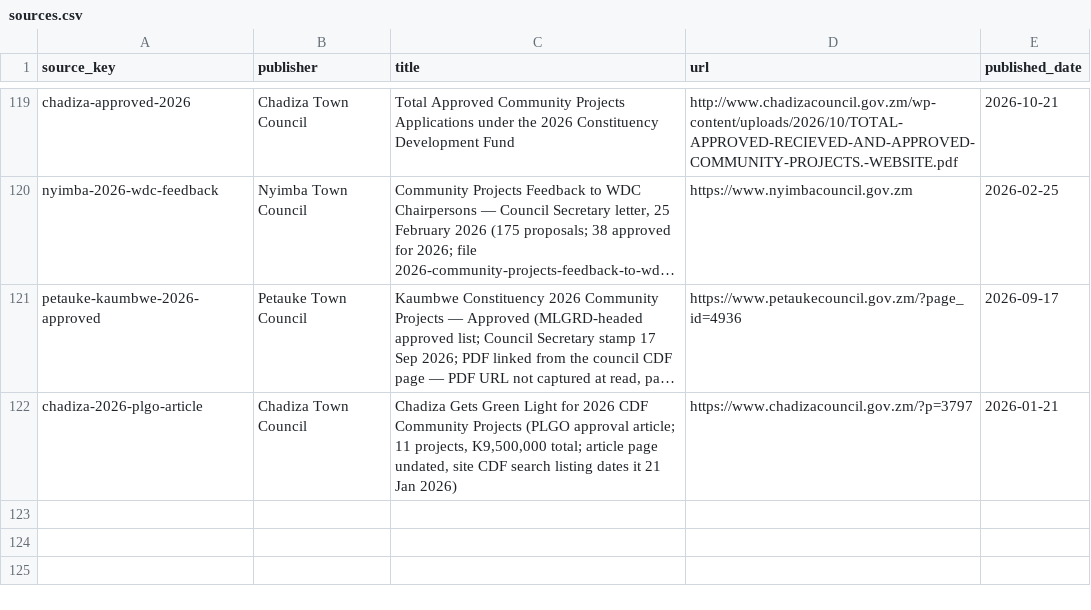
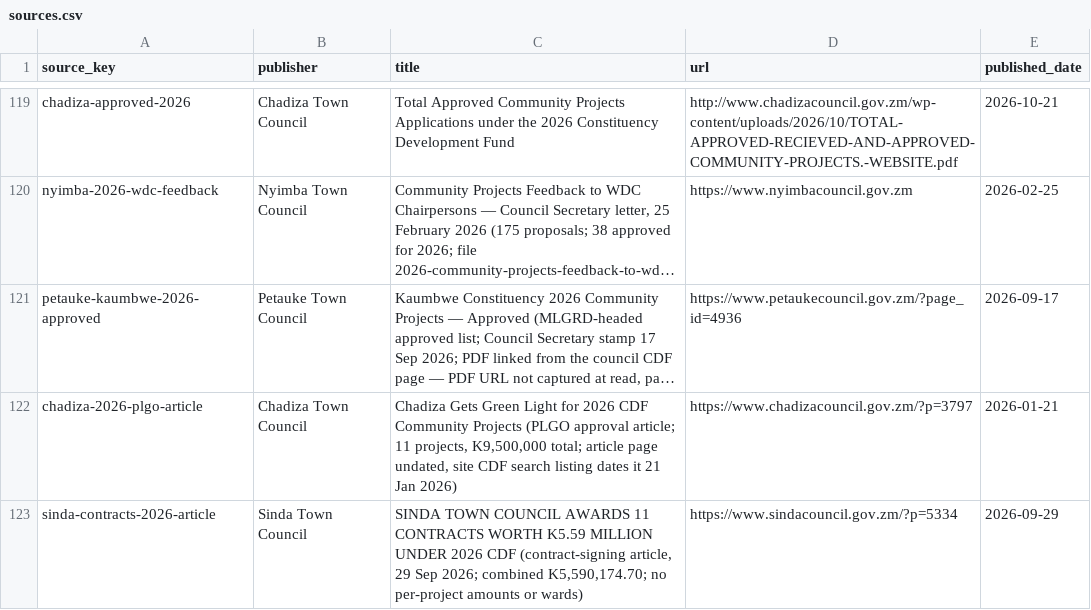
Before and after one commit to munemoii/zambia-cdf-tracker, a CSV file: model/expansion/eastern/sources.csv, drawn as a sheet; only a part is shown, gaps mark what is left out; long unchanged cells end in …; the diff names each change by its address in the sheet, - before the commit and + after, or states it on an @@ line.

```diff
--- a/model/expansion/eastern/sources.csv
+++ b/model/expansion/eastern/sources.csv
+row 123: sinda-contracts-2026-article | Sinda Town Council | SINDA TOWN COUNCIL AWARDS 11 CONTRACTS WORTH K5.59 MILLION UNDER 2026 CDF (contract-signing article, 29 Sep 2026; combined K5,590,174.70; no per-project amounts or wards) | https://www.sindacouncil.gov.zm/?p=5334 | 2026-09-29
```
Also changed, not shown: model/expansion/eastern/held.csv, model/expansion/northern/projects.csv, 27 other files.
